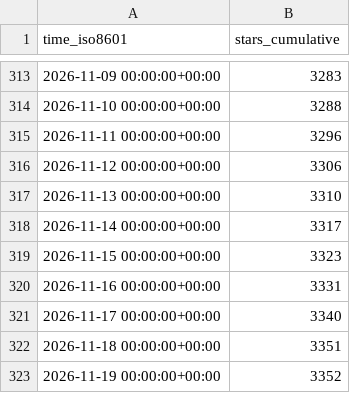
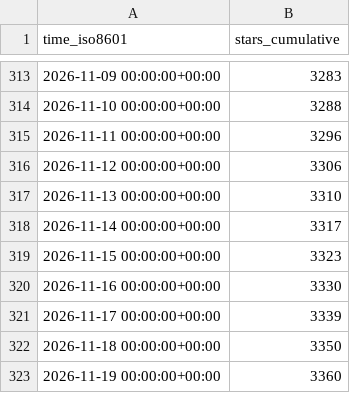
Before and after one commit to maziggy/bambuddy, a CSV file: maziggy/bambuddy/ghrs-data/stargazers.csv, drawn as a sheet; only a part is shown, gaps mark what is left out.

```diff
--- a/maziggy/bambuddy/ghrs-data/stargazers.csv
+++ b/maziggy/bambuddy/ghrs-data/stargazers.csv
@@ -319,5 +319,5 @@ time_iso8601,stars_cumulative
 2026-11-15 00:00:00+00:00,3323
-2026-11-16 00:00:00+00:00,3331
-2026-11-17 00:00:00+00:00,3340
-2026-11-18 00:00:00+00:00,3351
-2026-11-19 00:00:00+00:00,3352
+2026-11-16 00:00:00+00:00,3330
+2026-11-17 00:00:00+00:00,3339
+2026-11-18 00:00:00+00:00,3350
+2026-11-19 00:00:00+00:00,3360
```
Also changed, not shown: maziggy/bambuddy/ghrs-data/forks.csv.
